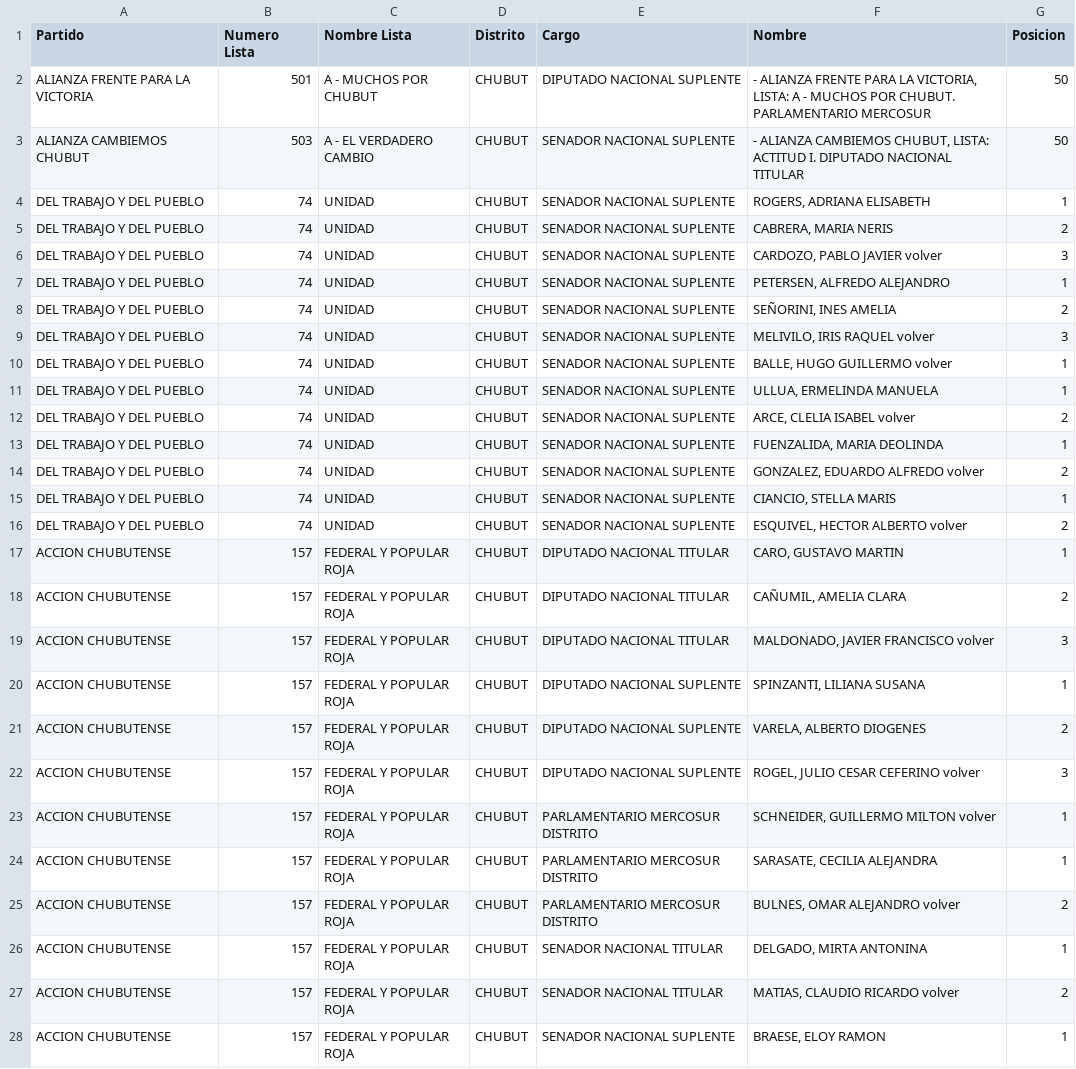
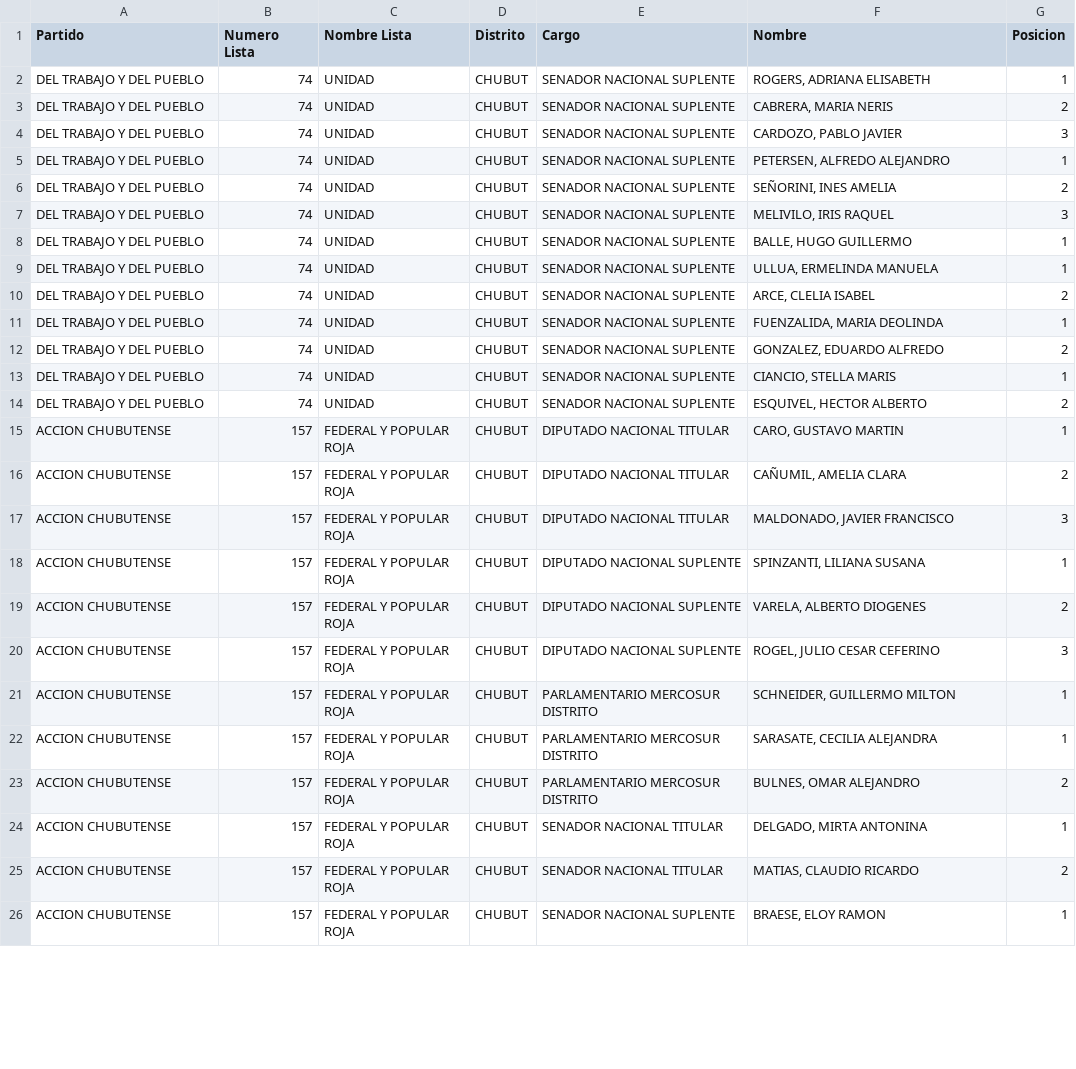
Before and after one commit to YoQuieroSaber/dinescrap, a CSV file: salida/CHUBUT.csv, drawn as a sheet; only a part is shown; the diff covers the shown part only.

```diff
--- a/salida/CHUBUT.csv
+++ b/salida/CHUBUT.csv
@@ -1,28 +1,26 @@
 "Partido","Numero Lista","Nombre Lista","Distrito","Cargo","Nombre","Posicion"
-"ALIANZA FRENTE PARA LA VICTORIA","501","A - MUCHOS POR CHUBUT","CHUBUT","DIPUTADO NACIONAL SUPLENTE","- ALIANZA FRENTE PARA LA VICTORIA, LISTA: A - MUCHOS POR CHUBUT. PARLAMENTARIO MERCOSUR","50"
-"ALIANZA CAMBIEMOS CHUBUT","503","A - EL VERDADERO CAMBIO","CHUBUT","SENADOR NACIONAL SUPLENTE","- ALIANZA CAMBIEMOS CHUBUT, LISTA: ACTITUD I. DIPUTADO NACIONAL TITULAR","50"
 "DEL TRABAJO Y DEL PUEBLO","74","UNIDAD","CHUBUT","SENADOR NACIONAL SUPLENTE","ROGERS, ADRIANA ELISABETH","1"
 "DEL TRABAJO Y DEL PUEBLO","74","UNIDAD","CHUBUT","SENADOR NACIONAL SUPLENTE","CABRERA, MARIA NERIS","2"
-"DEL TRABAJO Y DEL PUEBLO","74","UNIDAD","CHUBUT","SENADOR NACIONAL SUPLENTE","CARDOZO, PABLO JAVIER    volver","3"
+"DEL TRABAJO Y DEL PUEBLO","74","UNIDAD","CHUBUT","SENADOR NACIONAL SUPLENTE","CARDOZO, PABLO JAVIER","3"
 "DEL TRABAJO Y DEL PUEBLO","74","UNIDAD","CHUBUT","SENADOR NACIONAL SUPLENTE","PETERSEN, ALFREDO ALEJANDRO","1"
 "DEL TRABAJO Y DEL PUEBLO","74","UNIDAD","CHUBUT","SENADOR NACIONAL SUPLENTE","SEÑORINI, INES AMELIA","2"
-"DEL TRABAJO Y DEL PUEBLO","74","UNIDAD","CHUBUT","SENADOR NACIONAL SUPLENTE","MELIVILO, IRIS RAQUEL    volver","3"
-"DEL TRABAJO Y DEL PUEBLO","74","UNIDAD","CHUBUT","SENADOR NACIONAL SUPLENTE","BALLE, HUGO GUILLERMO    volver","1"
+"DEL TRABAJO Y DEL PUEBLO","74","UNIDAD","CHUBUT","SENADOR NACIONAL SUPLENTE","MELIVILO, IRIS RAQUEL","3"
+"DEL TRABAJO Y DEL PUEBLO","74","UNIDAD","CHUBUT","SENADOR NACIONAL SUPLENTE","BALLE, HUGO GUILLERMO","1"
 "DEL TRABAJO Y DEL PUEBLO","74","UNIDAD","CHUBUT","SENADOR NACIONAL SUPLENTE","ULLUA, ERMELINDA MANUELA","1"
-"DEL TRABAJO Y DEL PUEBLO","74","UNIDAD","CHUBUT","SENADOR NACIONAL SUPLENTE","ARCE, CLELIA ISABEL volver","2"
+"DEL TRABAJO Y DEL PUEBLO","74","UNIDAD","CHUBUT","SENADOR NACIONAL SUPLENTE","ARCE, CLELIA ISABEL","2"
 "DEL TRABAJO Y DEL PUEBLO","74","UNIDAD","CHUBUT","SENADOR NACIONAL SUPLENTE","FUENZALIDA, MARIA DEOLINDA","1"
-"DEL TRABAJO Y DEL PUEBLO","74","UNIDAD","CHUBUT","SENADOR NACIONAL SUPLENTE","GONZALEZ, EDUARDO ALFREDO         volver","2"
+"DEL TRABAJO Y DEL PUEBLO","74","UNIDAD","CHUBUT","SENADOR NACIONAL SUPLENTE","GONZALEZ, EDUARDO ALFREDO","2"
 "DEL TRABAJO Y DEL PUEBLO","74","UNIDAD","CHUBUT","SENADOR NACIONAL SUPLENTE","CIANCIO, STELLA MARIS","1"
-"DEL TRABAJO Y DEL PUEBLO","74","UNIDAD","CHUBUT","SENADOR NACIONAL SUPLENTE","ESQUIVEL, HECTOR ALBERTO volver","2"
+"DEL TRABAJO Y DEL PUEBLO","74","UNIDAD","CHUBUT","SENADOR NACIONAL SUPLENTE","ESQUIVEL, HECTOR ALBERTO","2"
 "ACCION CHUBUTENSE","157","FEDERAL Y POPULAR ROJA","CHUBUT","DIPUTADO NACIONAL TITULAR","CARO, GUSTAVO MARTIN","1"
 "ACCION CHUBUTENSE","157","FEDERAL Y POPULAR ROJA","CHUBUT","DIPUTADO NACIONAL TITULAR","CAÑUMIL, AMELIA CLARA","2"
-"ACCION CHUBUTENSE","157","FEDERAL Y POPULAR ROJA","CHUBUT","DIPUTADO NACIONAL TITULAR","MALDONADO, JAVIER FRANCISCO         volver","3"
+"ACCION CHUBUTENSE","157","FEDERAL Y POPULAR ROJA","CHUBUT","DIPUTADO NACIONAL TITULAR","MALDONADO, JAVIER FRANCISCO","3"
 "ACCION CHUBUTENSE","157","FEDERAL Y POPULAR ROJA","CHUBUT","DIPUTADO NACIONAL SUPLENTE","SPINZANTI, LILIANA SUSANA","1"
 "ACCION CHUBUTENSE","157","FEDERAL Y POPULAR ROJA","CHUBUT","DIPUTADO NACIONAL SUPLENTE","VARELA, ALBERTO DIOGENES","2"
-"ACCION CHUBUTENSE","157","FEDERAL Y POPULAR ROJA","CHUBUT","DIPUTADO NACIONAL SUPLENTE","ROGEL, JULIO CESAR CEFERINO         volver","3"
-"ACCION CHUBUTENSE","157","FEDERAL Y POPULAR ROJA","CHUBUT","PARLAMENTARIO MERCOSUR DISTRITO","SCHNEIDER, GUILLERMO MILTON         volver","1"
+"ACCION CHUBUTENSE","157","FEDERAL Y POPULAR ROJA","CHUBUT","DIPUTADO NACIONAL SUPLENTE","ROGEL, JULIO CESAR CEFERINO","3"
+"ACCION CHUBUTENSE","157","FEDERAL Y POPULAR ROJA","CHUBUT","PARLAMENTARIO MERCOSUR DISTRITO","SCHNEIDER, GUILLERMO MILTON","1"
 "ACCION CHUBUTENSE","157","FEDERAL Y POPULAR ROJA","CHUBUT","PARLAMENTARIO MERCOSUR DISTRITO","SARASATE, CECILIA ALEJANDRA","1"
-"ACCION CHUBUTENSE","157","FEDERAL Y POPULAR ROJA","CHUBUT","PARLAMENTARIO MERCOSUR DISTRITO","BULNES, OMAR ALEJANDRO volver","2"
+"ACCION CHUBUTENSE","157","FEDERAL Y POPULAR ROJA","CHUBUT","PARLAMENTARIO MERCOSUR DISTRITO","BULNES, OMAR ALEJANDRO","2"
 "ACCION CHUBUTENSE","157","FEDERAL Y POPULAR ROJA","CHUBUT","SENADOR NACIONAL TITULAR","DELGADO, MIRTA ANTONINA","1"
-"ACCION CHUBUTENSE","157","FEDERAL Y POPULAR ROJA","CHUBUT","SENADOR NACIONAL TITULAR","MATIAS, CLAUDIO RICARDO volver","2"
+"ACCION CHUBUTENSE","157","FEDERAL Y POPULAR ROJA","CHUBUT","SENADOR NACIONAL TITULAR","MATIAS, CLAUDIO RICARDO","2"
 "ACCION CHUBUTENSE","157","FEDERAL Y POPULAR ROJA","CHUBUT","SENADOR NACIONAL SUPLENTE","BRAESE, ELOY RAMON","1"
```
Also changed, not shown: 5 removed rows and 45 edited cells elsewhere in this file, salida/BUENOS AIRES.csv, salida/CORDOBA.csv, 24 other files.
